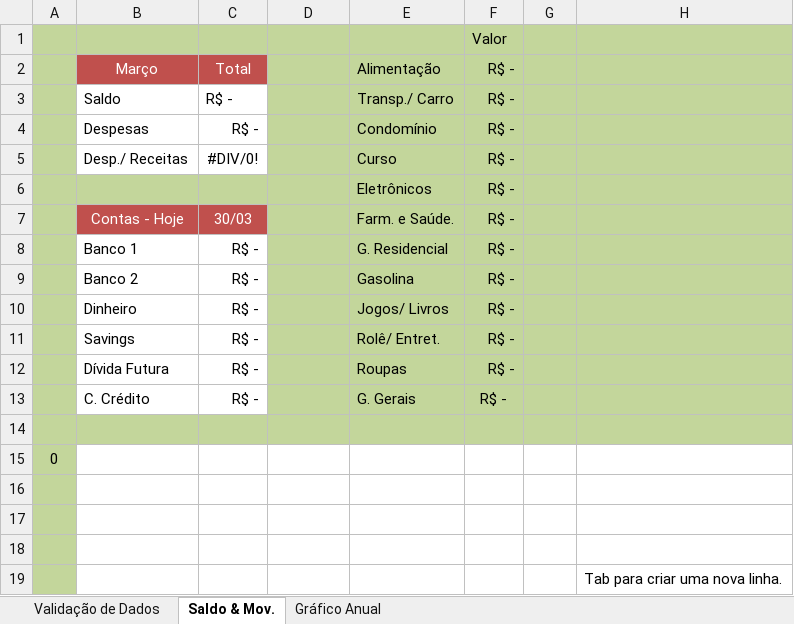
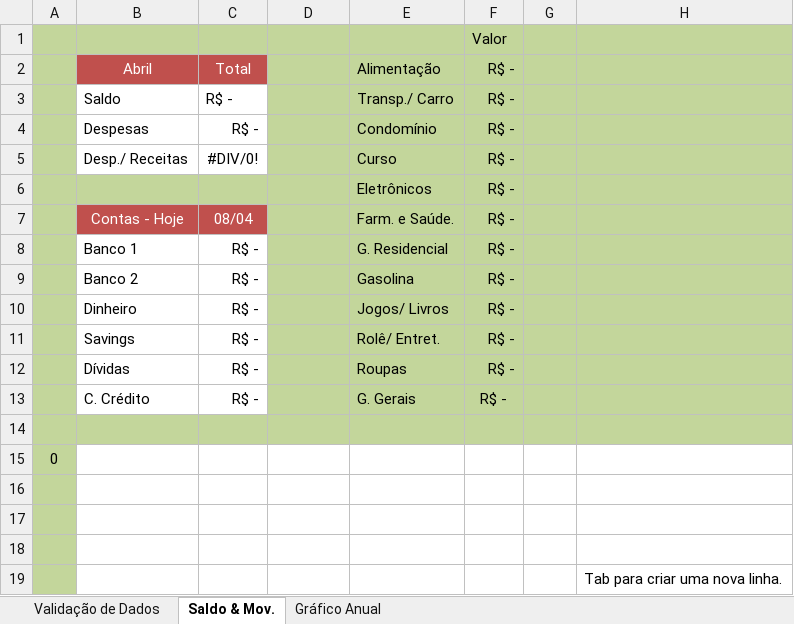
Before and after one commit to RobisonTorres/Personal_Finance, an Excel workbook: Personal Budget - Portuguese.xlsx, sheet Saldo & Mov., drawn as a sheet; values as stored, in another font and other column widths than the file's, no borders; charts and pictures and conditional formats and table styles not drawn; the diff names each change by its address in the sheet, - before the commit and + after, or states it on an @@ line.

```diff
--- a/Personal Budget - Portuguese.xlsx (sheet Saldo & Mov.)
+++ b/Personal Budget - Portuguese.xlsx (sheet Saldo & Mov.)
-B2: Março
+B2: Abril
-C7: 30/03
+C7: 08/04
-B12: Dívida Futura
+B12: Dívidas
```
Also changed, not shown: sheet Validação de Dados, formulas that keep their value, Personal Budget - English.xlsx.
